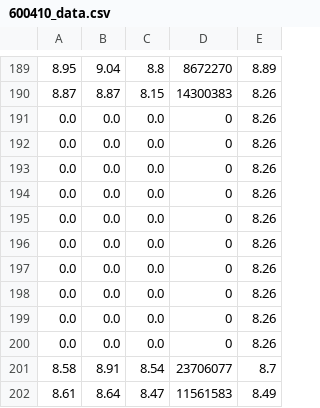
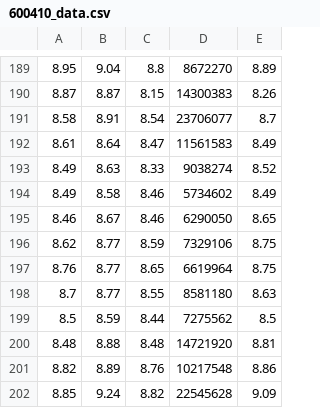
Before and after one commit to FYtrace/MLtf, a CSV file: data/600410_data.csv, drawn as a sheet; only a part is shown, gaps mark what is left out; the shorter side is filled out with more unchanged rows.

```diff
--- a/data/600410_data.csv
+++ b/data/600410_data.csv
@@ -190,12 +190,2 @@
 8.87,8.87,8.15,14300383,8.26
-0.0,0.0,0.0,0,8.26
-0.0,0.0,0.0,0,8.26
-0.0,0.0,0.0,0,8.26
-0.0,0.0,0.0,0,8.26
-0.0,0.0,0.0,0,8.26
-0.0,0.0,0.0,0,8.26
-0.0,0.0,0.0,0,8.26
-0.0,0.0,0.0,0,8.26
-0.0,0.0,0.0,0,8.26
-0.0,0.0,0.0,0,8.26
 8.58,8.91,8.54,23706077,8.7
```
Also changed, not shown: 7 other files.
